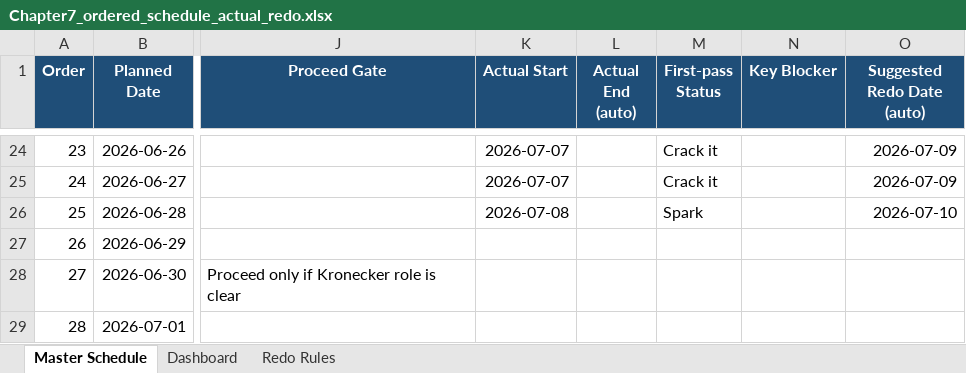
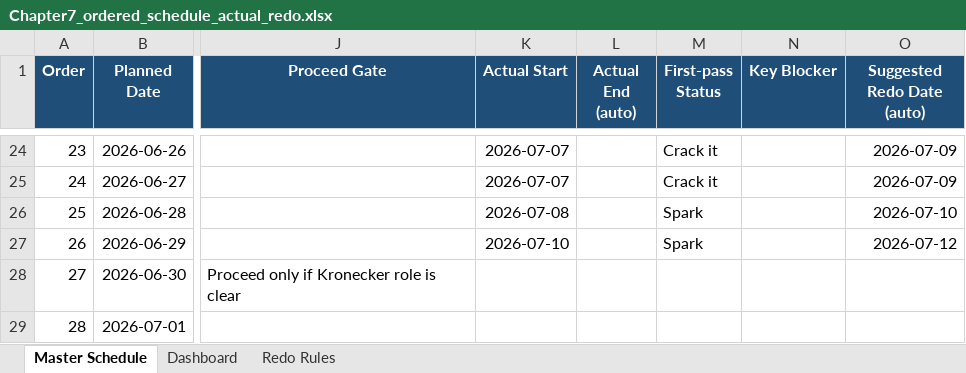
Before and after one commit to Archimondstat/resnick-notes, an Excel workbook: plan/Chapter7_ordered_schedule_actual_redo.xlsx, sheet Master Schedule, drawn as a sheet; only a part is shown, gaps mark what is left out; values as stored, in another font and other column widths than the file's, no borders; conditional formats and table styles not drawn; the diff names each change by its address in the sheet, - before the commit and + after, or states it on an @@ line.

```diff
--- a/plan/Chapter7_ordered_schedule_actual_redo.xlsx (sheet Master Schedule)
+++ b/plan/Chapter7_ordered_schedule_actual_redo.xlsx (sheet Master Schedule)
-K27 (Actual Start): (empty)
+K27 (Actual Start): 2026-07-10
-M27 (First-pass Status): (empty)
+M27 (First-pass Status): Spark
-O27 (Suggested Redo Date (auto)): (empty)
+O27 (Suggested Redo Date (auto)): 2026-07-12
```
Also changed, not shown: sheet Dashboard, 4 other files.
